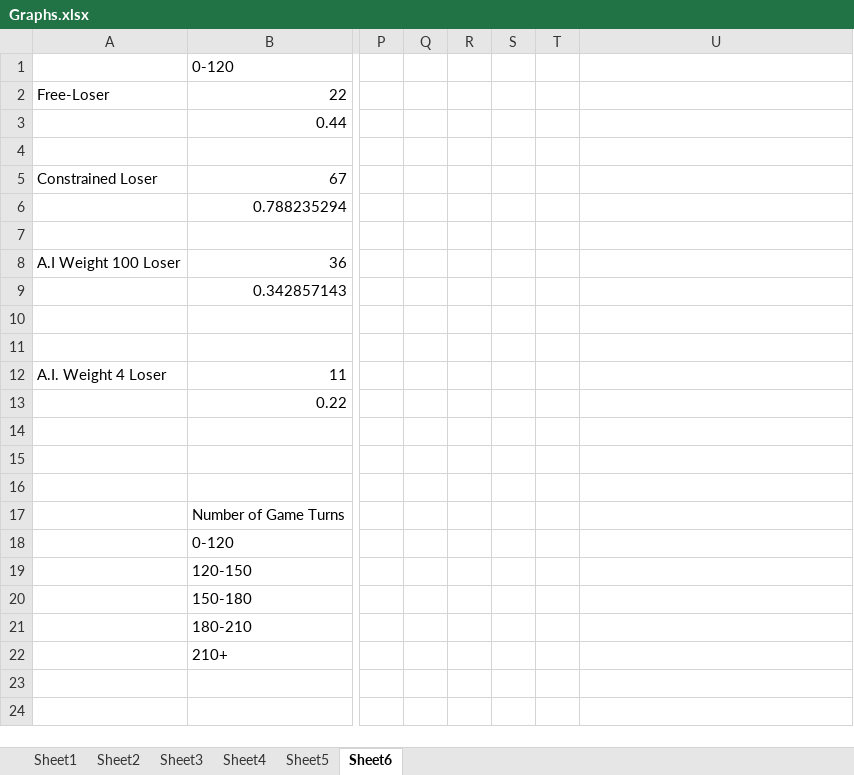
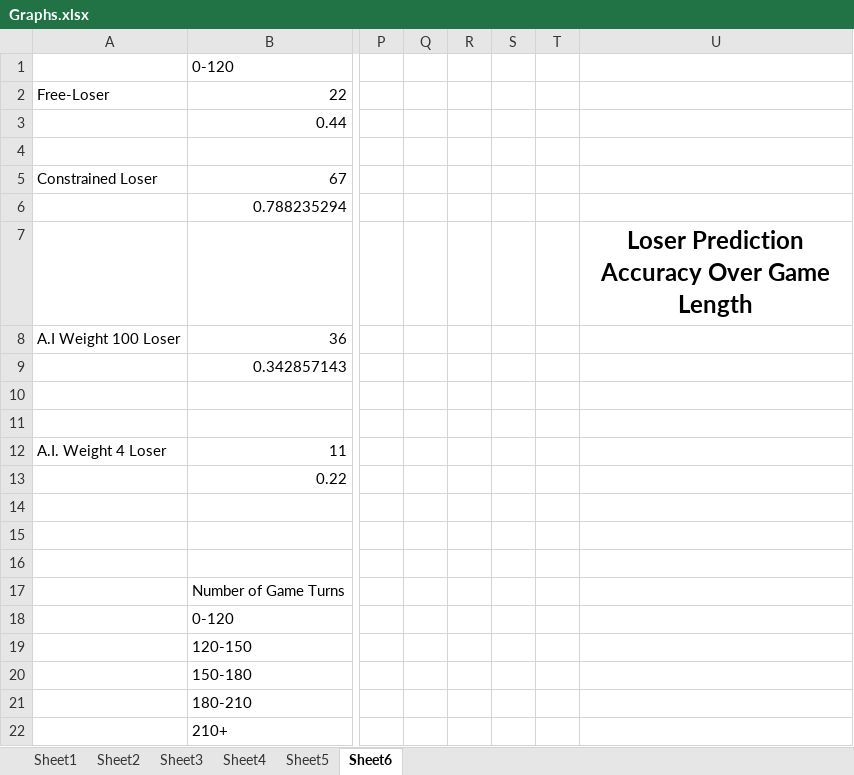
Before and after one commit to jibrankhan/Domination, an Excel workbook: Domination/honours-project-report/images/Graphs.xlsx, sheet Sheet6, drawn as a sheet; only a part is shown, gaps mark what is left out; values as stored, in another font and other column widths than the file's, no borders; charts and pictures not drawn; the diff names each change by its address in the sheet, - before the commit and + after, or states it on an @@ line.

Commit message:
new image and report work.

```diff
--- a/Domination/honours-project-report/images/Graphs.xlsx (sheet Sheet6)
+++ b/Domination/honours-project-report/images/Graphs.xlsx (sheet Sheet6)
-U7: (empty)
+U7: Loser Prediction Accuracy Over Game Length
```
Also changed, not shown: charts or pictures, 7 other files.
